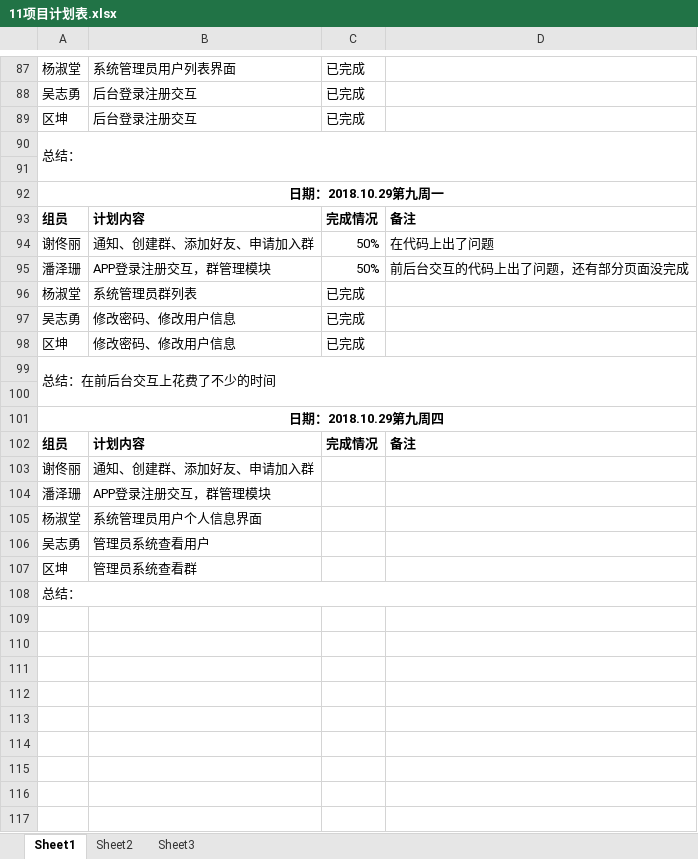
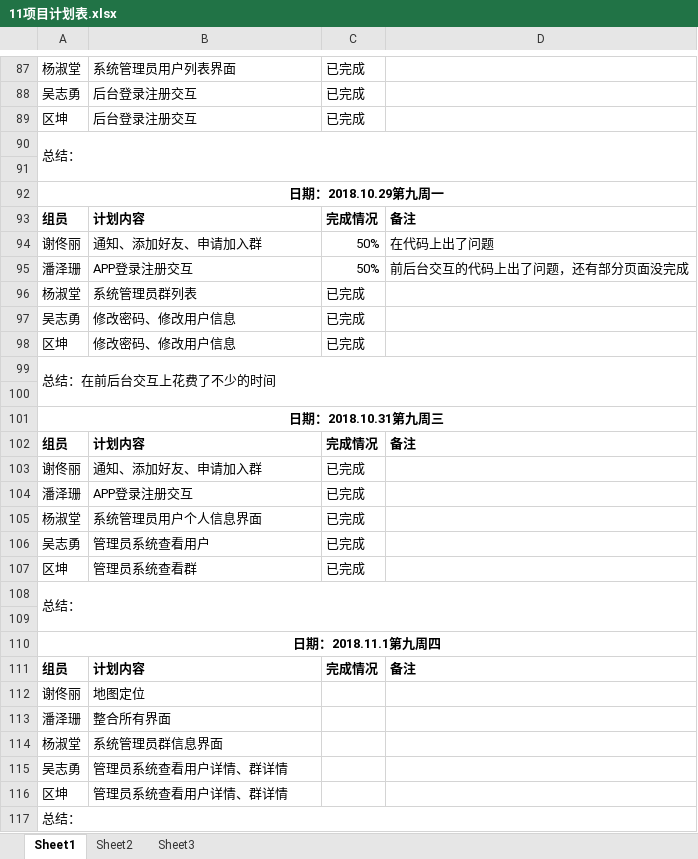
Before and after one commit to gdqy-it/soft162-163, an Excel workbook: 第11组/11项目计划表.xlsx, sheet Sheet1, drawn as a sheet; only a part is shown, gaps mark what is left out; values as stored, in another font and other column widths than the file's, no borders; addresses are those after the commit; the diff names each change by its address in the sheet, - before the commit and + after, or states it on an @@ line.

Commit message:
update
update

```diff
--- a/第11组/11项目计划表.xlsx (sheet Sheet1)
+++ b/第11组/11项目计划表.xlsx (sheet Sheet1)
-B94: 通知、创建群、添加好友、申请加入群
+B94: 通知、添加好友、申请加入群
-B95: APP登录注册交互，群管理模块
+B95: APP登录注册交互
-A101: 日期：2018.10.29第九周四
+A101: 日期：2018.10.31第九周三
-B103: 通知、创建群、添加好友、申请加入群
+B103: 通知、添加好友、申请加入群
-C103: (empty)
+C103: 已完成
+row 104: 潘泽珊 | APP登录注册交互 | 已完成
+row 105: 杨淑堂 | 系统管理员用户个人信息界面 | 已完成
+row 106: 吴志勇 | 管理员系统查看用户 | 已完成
+row 107: 区坤 | 管理员系统查看群 | 已完成
+row 108: 总结：
+row 109: (empty)
+row 110: 日期：2018.11.1第九周四
+row 111: 组员 | 计划内容 | 完成情况 | 备注
+row 112: 谢佟丽 | 地图定位
-B113: APP登录注册交互，群管理模块
+B113: 整合所有界面
-B114: 系统管理员用户个人信息界面
+B114: 系统管理员群信息界面
-B115: 管理员系统查看用户
+B115: 管理员系统查看用户详情、群详情
-B116: 管理员系统查看群
+B116: 管理员系统查看用户详情、群详情
```
